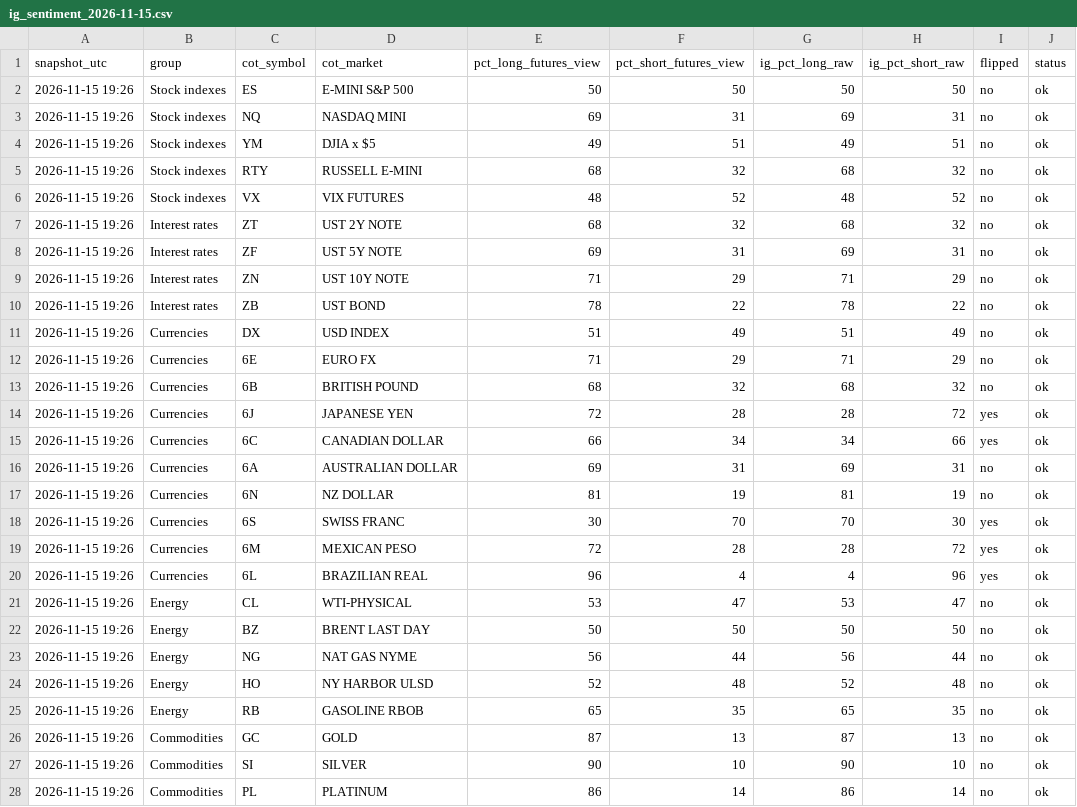
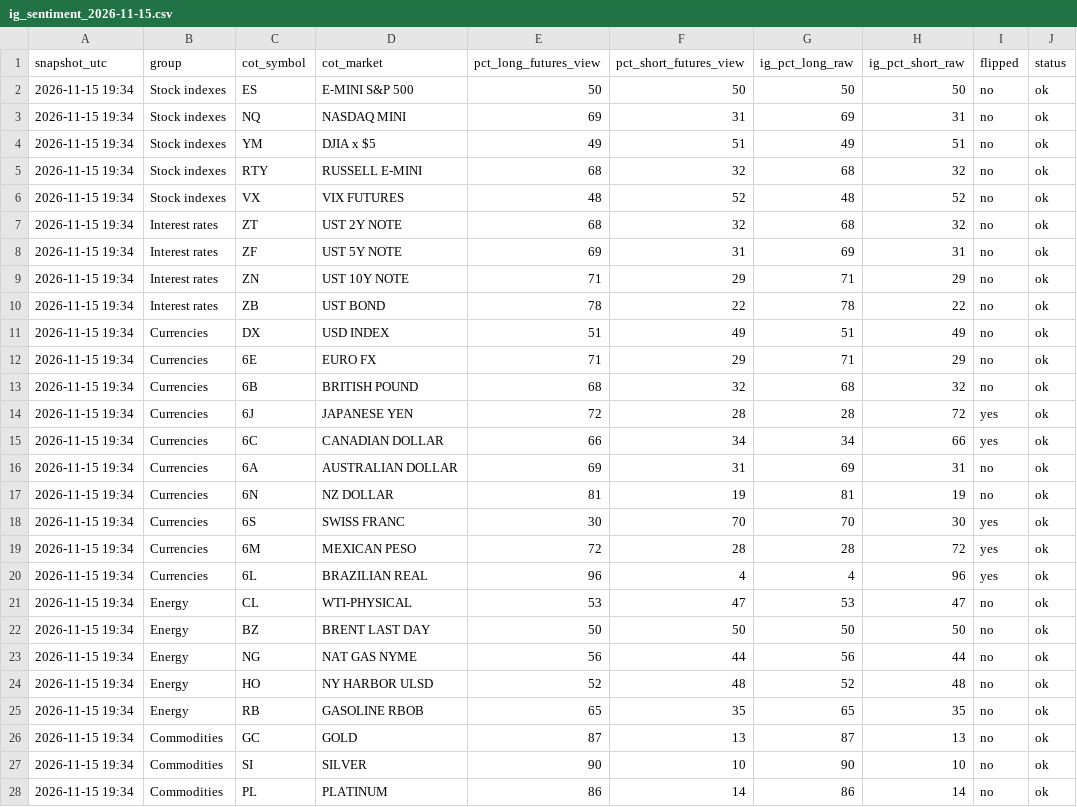
Before and after one commit to kidcharlema9ne/CFTC-Data, a CSV file: data/ig_sentiment/ig_sentiment_2026-11-15.csv, drawn as a sheet; only a part is shown; the diff covers the shown part only; the diff names each change by its address in the sheet, - before the commit and + after, or states it on an @@ line.

```diff
--- a/data/ig_sentiment/ig_sentiment_2026-11-15.csv
+++ b/data/ig_sentiment/ig_sentiment_2026-11-15.csv
-A2:A28 (snapshot_utc): 2026-11-15 19:26
+A2:A28 (snapshot_utc): 2026-11-15 19:34
```
Also changed, not shown: 12 edited cells elsewhere in this file, data/ig_sentiment/history.csv, data/ig_sentiment/latest.csv, 1 other file.
